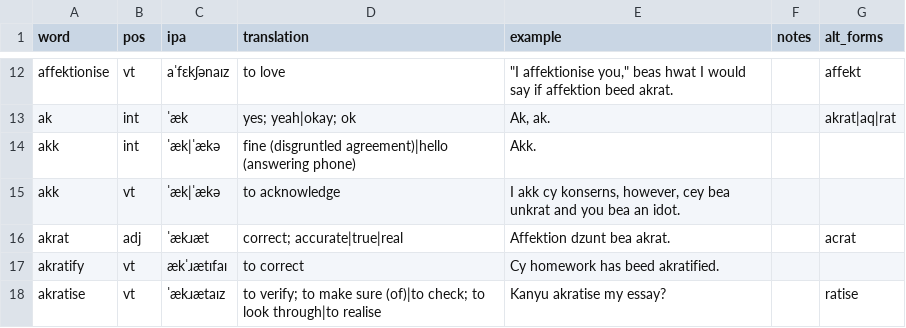
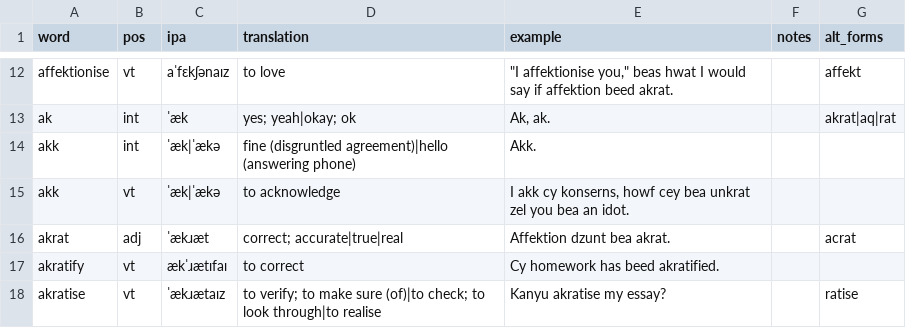
Before and after one commit to SeriousGuy888/Billzonian, a CSV file: vocabulary.csv, drawn as a sheet; only a part is shown, gaps mark what is left out.

Commit message:
goodified example for akk

```diff
--- a/vocabulary.csv
+++ b/vocabulary.csv
@@ -14,3 +14,3 @@ ak,int,ˈæk,yes; yeah|okay; ok,"Ak, ak.",,akrat|aq|rat
 akk,int,ˈæk|ˈækə,fine (disgruntled agreement)|hello (answering phone),Akk.,,
-akk,vt,ˈæk|ˈækə,to acknowledge,"I akk cy konserns, however, cey bea unkrat and you bea an idot.",,
+akk,vt,ˈæk|ˈækə,to acknowledge,"I akk cy konserns, howf cey bea unkrat zel you bea an idot.",,
 akrat,adj,ˈækɹæt,correct; accurate|true|real,Affektion dzunt bea akrat.,,acrat
```
